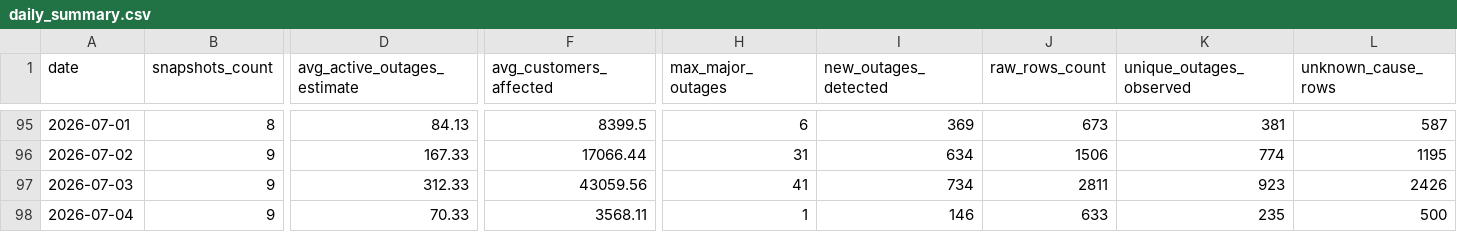
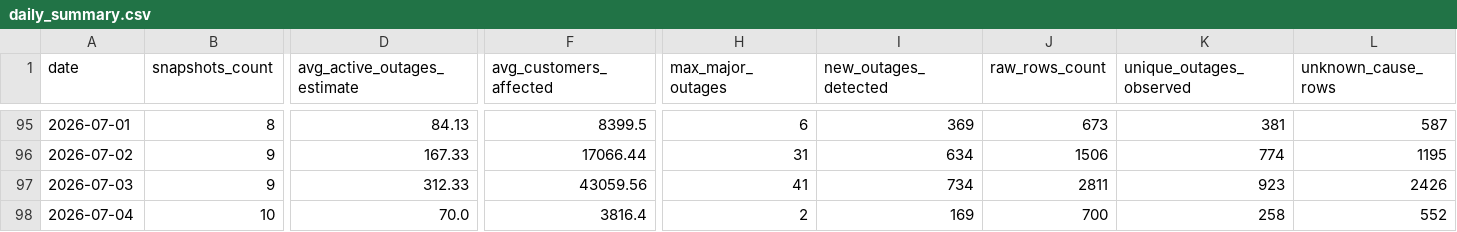
Before and after one commit to YannickBoily/ProjetHydro, a CSV file: data/processed/daily_summary.csv, drawn as a sheet; only a part is shown, gaps mark what is left out; the diff covers the shown part only; the diff names each change by its address in the sheet, - before the commit and + after, or states it on an @@ line.

```diff
--- a/data/processed/daily_summary.csv
+++ b/data/processed/daily_summary.csv
-B98 (snapshots_count): 9
+B98 (snapshots_count): 10
-D98 (avg_active_outages_estimate): 70.33
+D98 (avg_active_outages_estimate): 70.0
-F98 (avg_customers_affected): 3568.11
+F98 (avg_customers_affected): 3816.4
-H98 (max_major_outages): 1
+H98 (max_major_outages): 2
-I98 (new_outages_detected): 146
+I98 (new_outages_detected): 169
-J98 (raw_rows_count): 633
+J98 (raw_rows_count): 700
-K98 (unique_outages_observed): 235
+K98 (unique_outages_observed): 258
-L98 (unknown_cause_rows): 500
+L98 (unknown_cause_rows): 552
```
Also changed, not shown: 1 edited cell elsewhere in this file, data/processed/active_outages.csv, data/processed/data_quality_report.csv, 2 other files.
